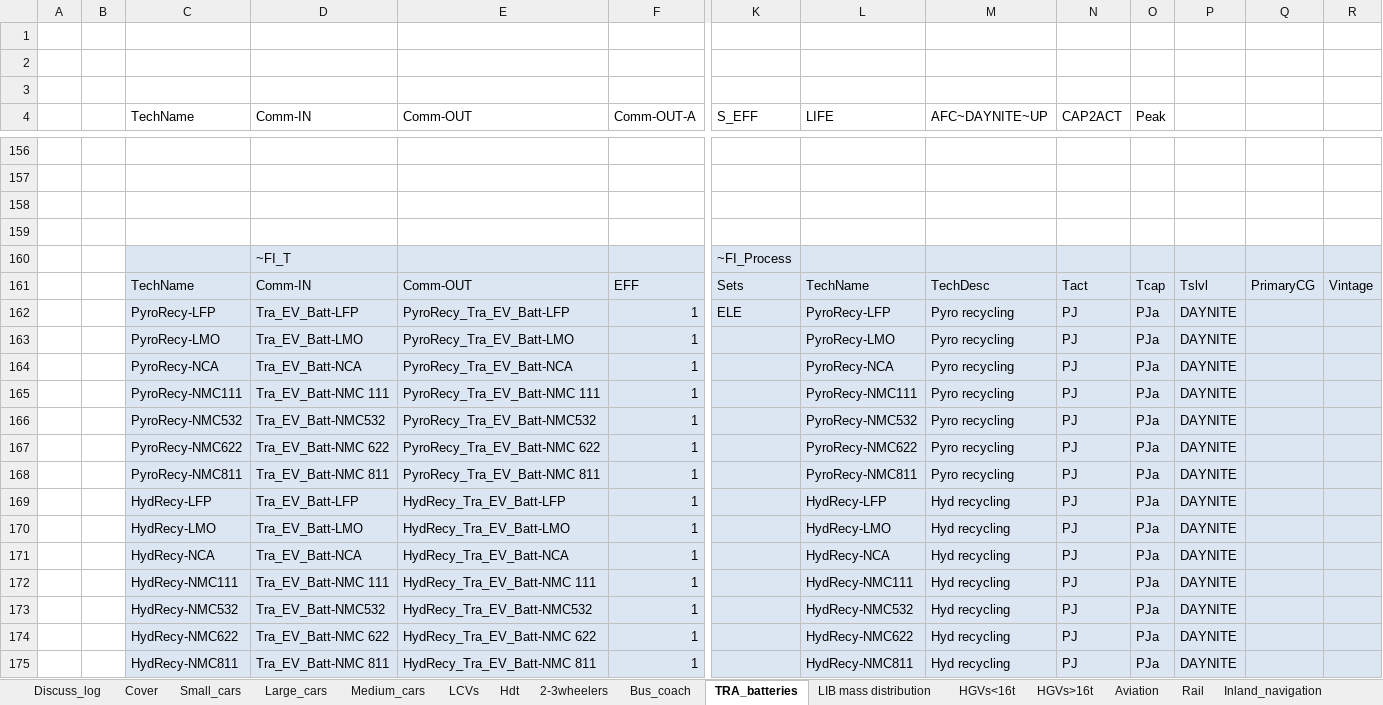
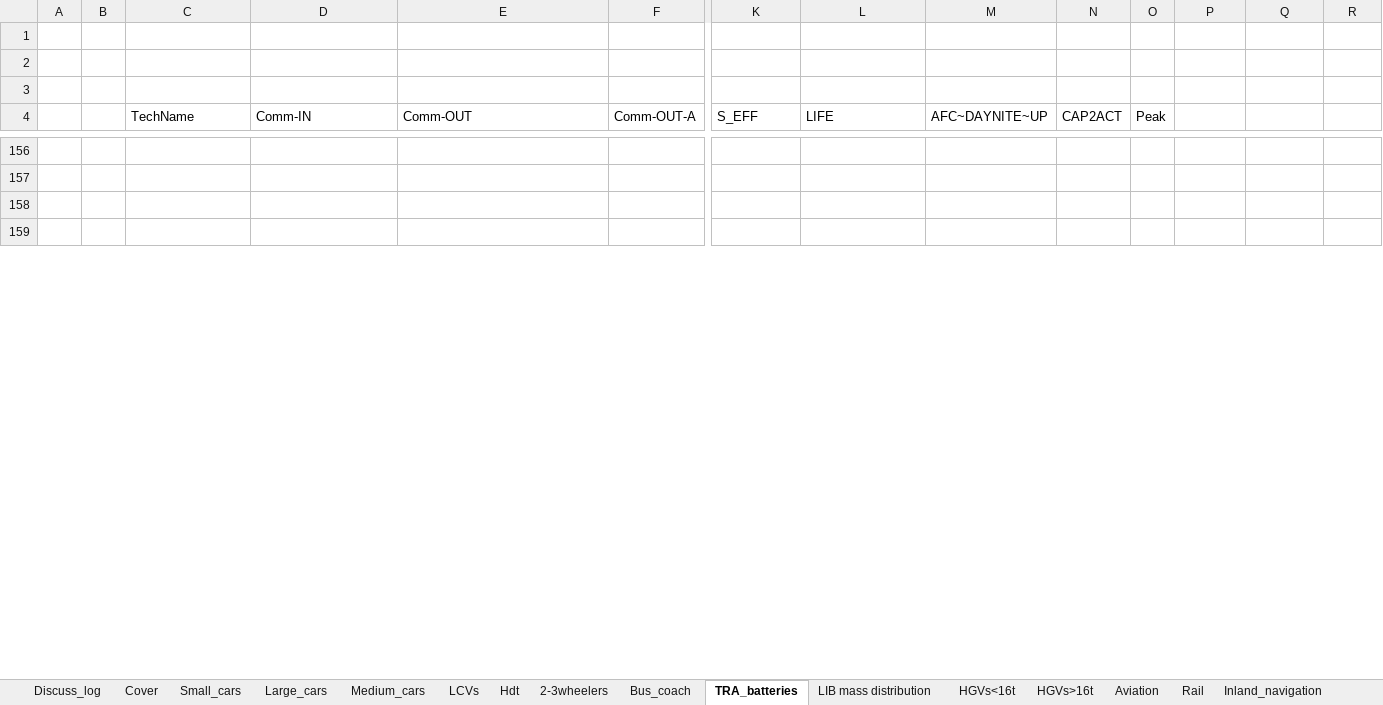
Before and after one commit to seanli12354/KiNESYS_BattCircularity-main, an Excel workbook: SubRes_Tmpl/SubRES_Transport.xlsx, sheet TRA_batteries, drawn as a sheet; only a part is shown, gaps mark what is left out; values as stored, in another font and other column widths than the file's, no borders; charts and pictures not drawn; removed rows and columns are numbered as before the commit, all else as after; rows hold the shown columns only; the diff covers the shown part only; the diff names each change by its address in the sheet, - before the commit and + after, or states it on an @@ line.

Commit message:
Update SubRES_Transport.xlsx

```diff
--- a/SubRes_Tmpl/SubRES_Transport.xlsx (sheet TRA_batteries)
+++ b/SubRes_Tmpl/SubRES_Transport.xlsx (sheet TRA_batteries)
-row 160:  |  |  | ~FI_T |  |  | ~FI_Process
-row 161:  |  | TechName | Comm-IN | Comm-OUT | EFF | Sets | TechName | TechDesc | Tact | Tcap | Tslvl | PrimaryCG | Vintage
-row 162:  |  | PyroRecy-LFP | Tra_EV_Batt-LFP | PyroRecy_Tra_EV_Batt-LFP | 1 | ELE | PyroRecy-LFP | Pyro recycling | PJ | PJa | DAYNITE
-row 163:  |  | PyroRecy-LMO | Tra_EV_Batt-LMO | PyroRecy_Tra_EV_Batt-LMO | 1 |  | PyroRecy-LMO | Pyro recycling | PJ | PJa | DAYNITE
-row 164:  |  | PyroRecy-NCA | Tra_EV_Batt-NCA | PyroRecy_Tra_EV_Batt-NCA | 1 |  | PyroRecy-NCA | Pyro recycling | PJ | PJa | DAYNITE
-row 165:  |  | PyroRecy-NMC111 | Tra_EV_Batt-NMC 111 | PyroRecy_Tra_EV_Batt-NMC 111 | 1 |  | PyroRecy-NMC111 | Pyro recycling | PJ | PJa | DAYNITE
-row 166:  |  | PyroRecy-NMC532 | Tra_EV_Batt-NMC532 | PyroRecy_Tra_EV_Batt-NMC532 | 1 |  | PyroRecy-NMC532 | Pyro recycling | PJ | PJa | DAYNITE
-row 167:  |  | PyroRecy-NMC622 | Tra_EV_Batt-NMC 622 | PyroRecy_Tra_EV_Batt-NMC 622 | 1 |  | PyroRecy-NMC622 | Pyro recycling | PJ | PJa | DAYNITE
-row 168:  |  | PyroRecy-NMC811 | Tra_EV_Batt-NMC 811 | PyroRecy_Tra_EV_Batt-NMC 811 | 1 |  | PyroRecy-NMC811 | Pyro recycling | PJ | PJa | DAYNITE
-row 169:  |  | HydRecy-LFP | Tra_EV_Batt-LFP | HydRecy_Tra_EV_Batt-LFP | 1 |  | HydRecy-LFP | Hyd recycling | PJ | PJa | DAYNITE
-row 170:  |  | HydRecy-LMO | Tra_EV_Batt-LMO | HydRecy_Tra_EV_Batt-LMO | 1 |  | HydRecy-LMO | Hyd recycling | PJ | PJa | DAYNITE
-row 171:  |  | HydRecy-NCA | Tra_EV_Batt-NCA | HydRecy_Tra_EV_Batt-NCA | 1 |  | HydRecy-NCA | Hyd recycling | PJ | PJa | DAYNITE
-row 172:  |  | HydRecy-NMC111 | Tra_EV_Batt-NMC 111 | HydRecy_Tra_EV_Batt-NMC 111 | 1 |  | HydRecy-NMC111 | Hyd recycling | PJ | PJa | DAYNITE
-row 173:  |  | HydRecy-NMC532 | Tra_EV_Batt-NMC532 | HydRecy_Tra_EV_Batt-NMC532 | 1 |  | HydRecy-NMC532 | Hyd recycling | PJ | PJa | DAYNITE
-row 174:  |  | HydRecy-NMC622 | Tra_EV_Batt-NMC 622 | HydRecy_Tra_EV_Batt-NMC 622 | 1 |  | HydRecy-NMC622 | Hyd recycling | PJ | PJa | DAYNITE
-row 175:  |  | HydRecy-NMC811 | Tra_EV_Batt-NMC 811 | HydRecy_Tra_EV_Batt-NMC 811 | 1 |  | HydRecy-NMC811 | Hyd recycling | PJ | PJa | DAYNITE
```
Also changed, not shown: 60 added rows, 16 removed rows, 289 edited cells and cell formats elsewhere in this sheet, formulas that keep their value, charts or pictures.
